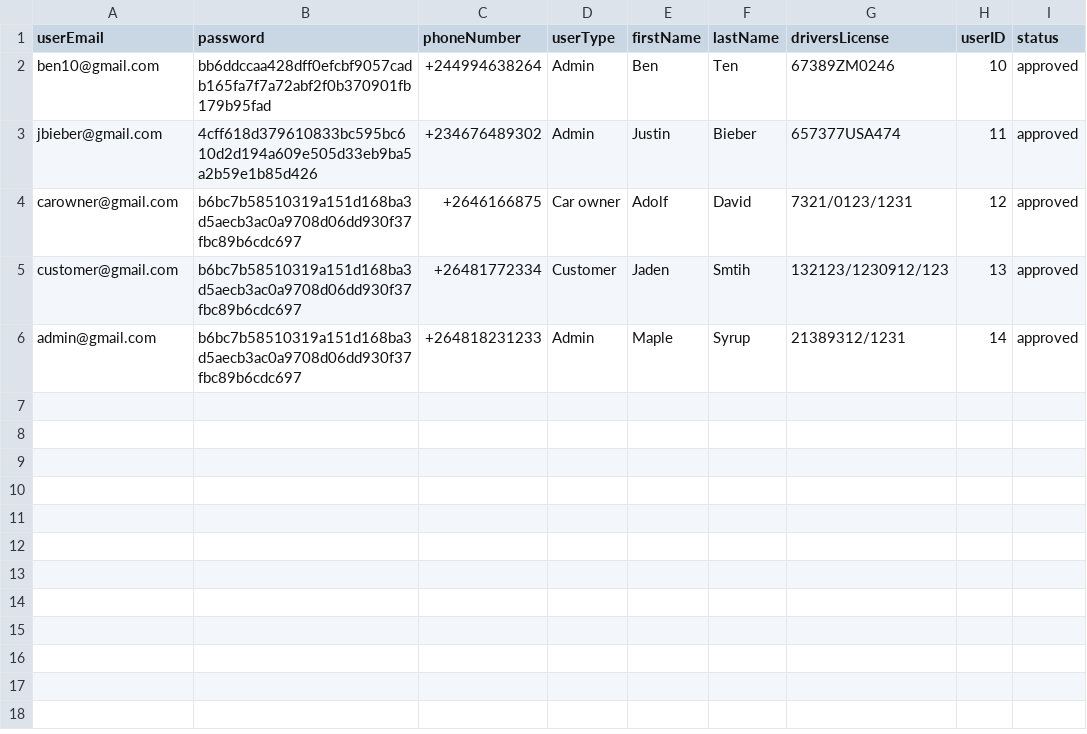
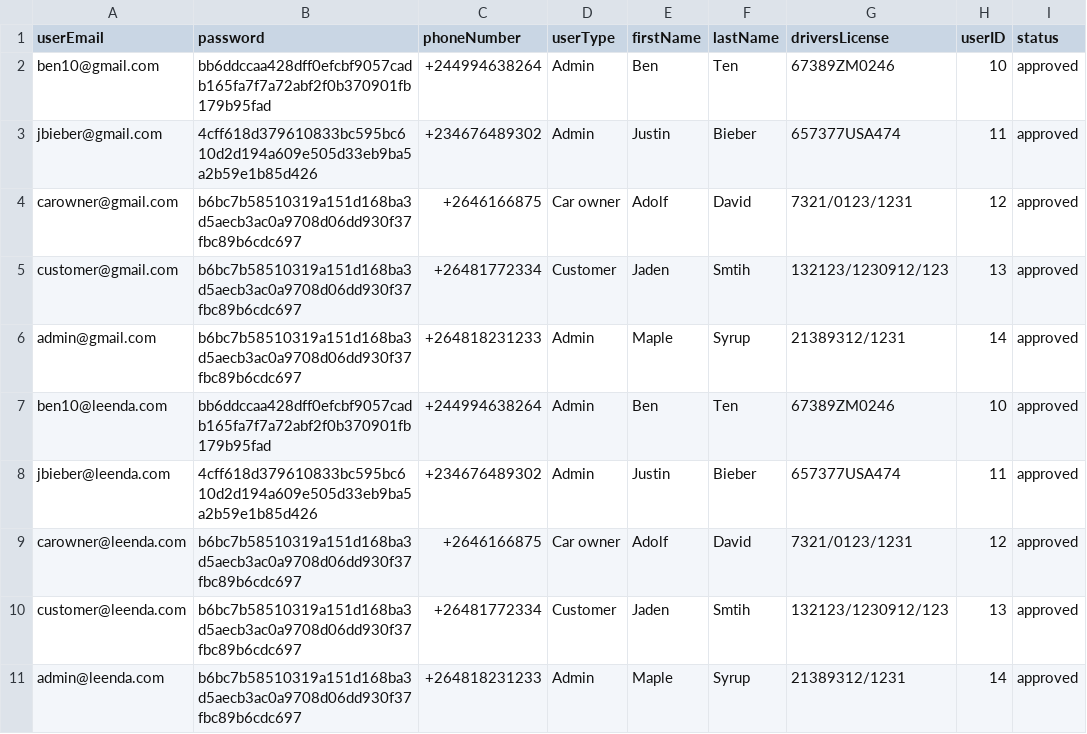
Before and after one commit to adolfzcoder/leenda, a CSV file: src/storage/userDetails.csv, drawn as a sheet.

Commit message:
changes, added @leenda.com

```diff
--- a/src/storage/userDetails.csv
+++ b/src/storage/userDetails.csv
@@ -6 +6,6 @@ customer@gmail.com,b6bc7b58510319a151d168ba3d5aecb3ac0a9708d06dd930f37fbc89b6cdc
 admin@gmail.com,b6bc7b58510319a151d168ba3d5aecb3ac0a9708d06dd930f37fbc89b6cdc697,+264818231233,Admin,Maple,Syrup,21389312/1231,14,approved
+ben10@leenda.com,bb6ddccaa428dff0efcbf9057cadb165fa7f7a72abf2f0b370901fb179b95fad,+244994638264,Admin,Ben,Ten,67389ZM0246,10,approved
+jbieber@leenda.com,4cff618d379610833bc595bc610d2d194a609e505d33eb9ba5a2b59e1b85d426,+234676489302,Admin,Justin,Bieber,657377USA474,11,approved
+carowner@leenda.com,b6bc7b58510319a151d168ba3d5aecb3ac0a9708d06dd930f37fbc89b6cdc697,+2646166875,Car owner,Adolf,David,7321/0123/1231,12,approved
+customer@leenda.com,b6bc7b58510319a151d168ba3d5aecb3ac0a9708d06dd930f37fbc89b6cdc697,+26481772334,Customer,Jaden,Smtih,132123/1230912/123,13,approved
+admin@leenda.com,b6bc7b58510319a151d168ba3d5aecb3ac0a9708d06dd930f37fbc89b6cdc697,+264818231233,Admin,Maple,Syrup,21389312/1231,14,approved
```
